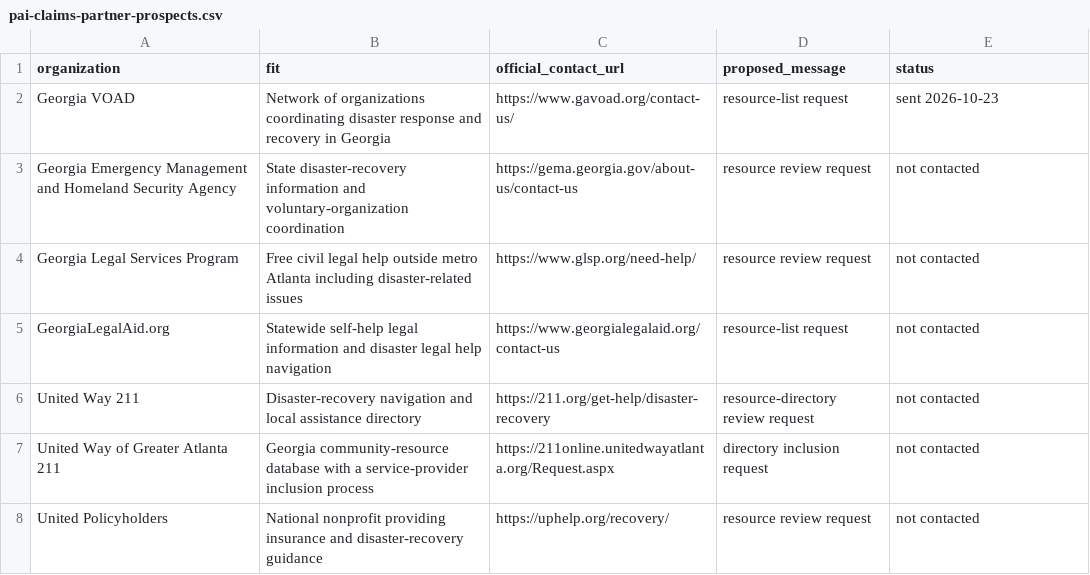
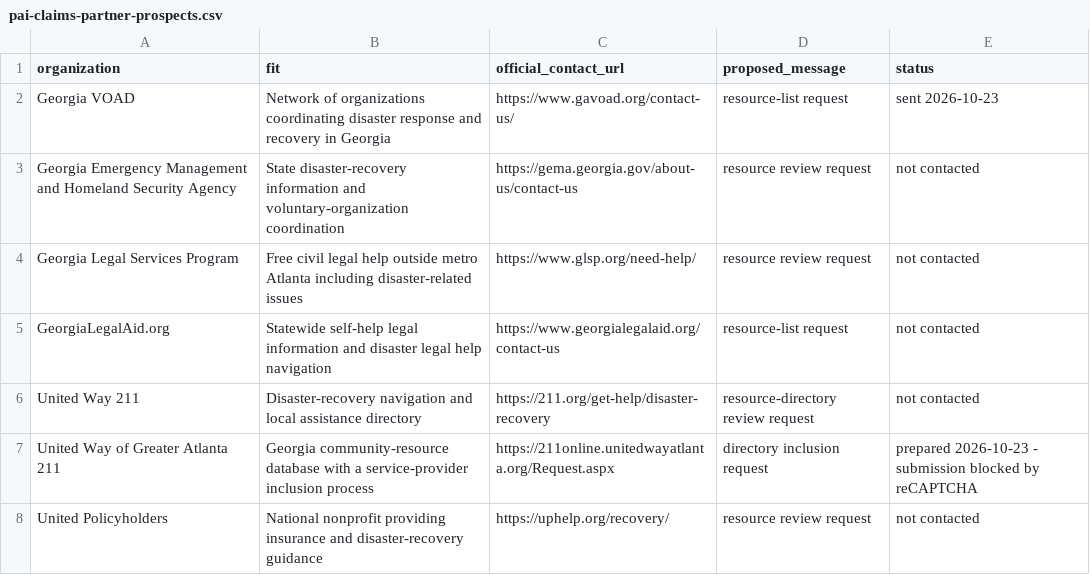
Before and after one commit to llmservicemarketplace-del/github-pages-private-ai, a CSV file: marketing/pai-claims-partner-prospects.csv, drawn as a sheet.

Commit message:
Record 211 outreach CAPTCHA handoff

```diff
--- a/marketing/pai-claims-partner-prospects.csv
+++ b/marketing/pai-claims-partner-prospects.csv
@@ -6,3 +6,3 @@ GeorgiaLegalAid.org,"Statewide self-help legal information and disaster legal he
 United Way 211,"Disaster-recovery navigation and local assistance directory",https://211.org/get-help/disaster-recovery,resource-directory review request,not contacted
-United Way of Greater Atlanta 211,"Georgia community-resource database with a service-provider inclusion process",https://211online.unitedwayatlanta.org/Request.aspx,directory inclusion request,not contacted
+United Way of Greater Atlanta 211,"Georgia community-resource database with a service-provider inclusion process",https://211online.unitedwayatlanta.org/Request.aspx,directory inclusion request,prepared 2026-10-23 - submission blocked by reCAPTCHA
 United Policyholders,"National nonprofit providing insurance and disaster-recovery guidance",https://uphelp.org/recovery/,resource review request,not contacted
```
